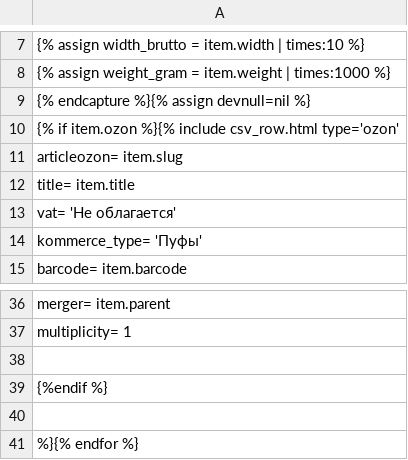
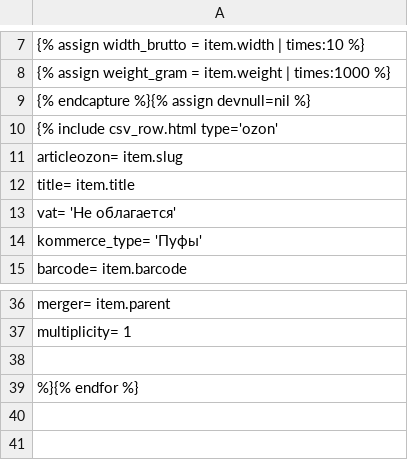
Before and after one commit to Pufeldom/pdgrab, a CSV file: out/ozon.csv, drawn as a sheet; only a part is shown, gaps mark what is left out.

Commit message:
правки

```diff
--- a/out/ozon.csv
+++ b/out/ozon.csv
@@ -9,3 +9,3 @@
 {% endcapture %}{% assign devnull=nil %}
-{% if item.ozon %}{% include csv_row.html type='ozon'
+{% include csv_row.html type='ozon'
     articleozon=                    item.slug
@@ -37,4 +37,2 @@
     multiplicity=                   1
-
-{%endif %}
 
```
